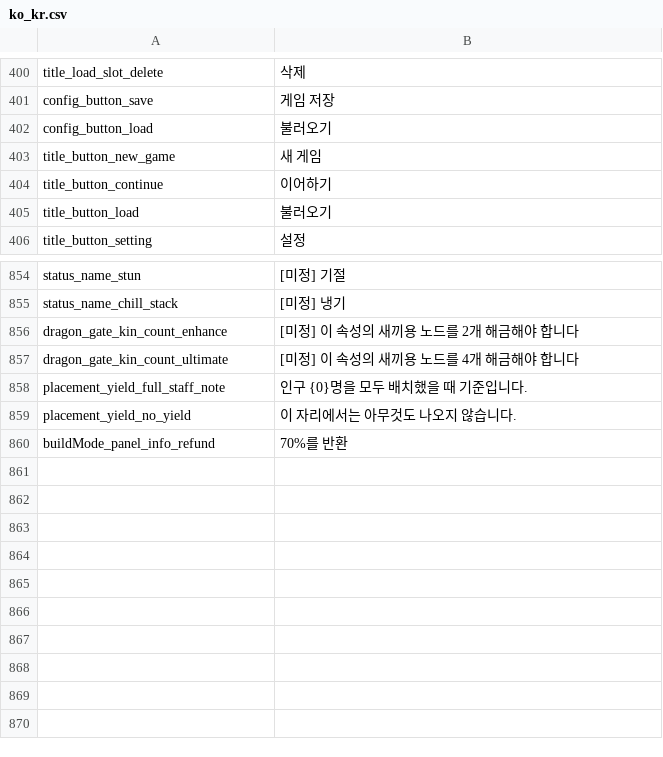
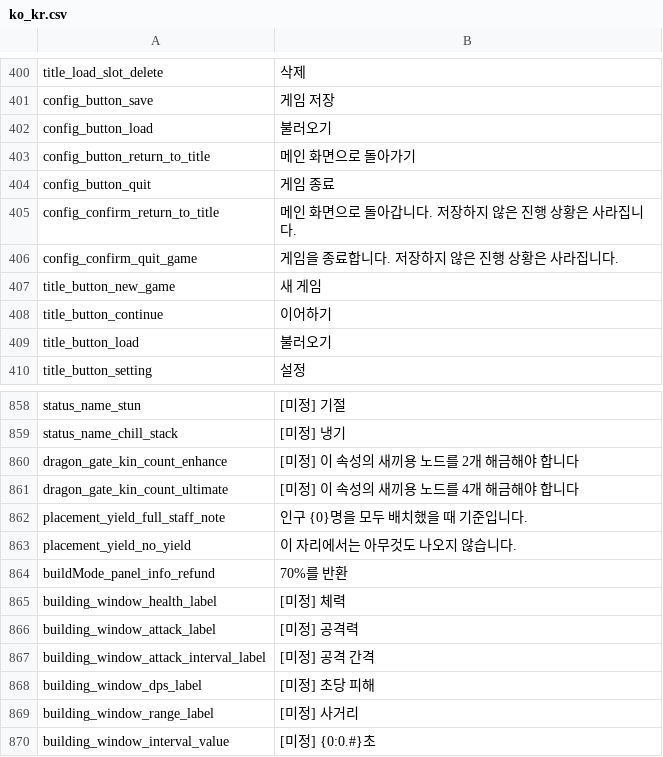
Before and after one commit to JoKangHyeon/TowerAndDragon, a CSV file: Assets/StreamingAssets/Localization/ko_kr.csv, drawn as a sheet; only a part is shown, gaps mark what is left out.

Commit message:
건설 창에 필요없는 정보 삭제 / 설정창 메인메뉴로 돌아가기/게임종료

```diff
--- a/Assets/StreamingAssets/Localization/ko_kr.csv
+++ b/Assets/StreamingAssets/Localization/ko_kr.csv
@@ -422,2 +422,6 @@
 "config_button_load","불러오기"
+"config_button_return_to_title","메인 화면으로 돌아가기"
+"config_button_quit","게임 종료"
+"config_confirm_return_to_title","메인 화면으로 돌아갑니다. 저장하지 않은 진행 상황은 사라집니다."
+"config_confirm_quit_game","게임을 종료합니다. 저장하지 않은 진행 상황은 사라집니다."
 "title_button_new_game","새 게임"
@@ -880 +884,7 @@
 "buildMode_panel_info_refund","70%를 반환"
+"building_window_health_label","[미정] 체력"
+"building_window_attack_label","[미정] 공격력"
+"building_window_attack_interval_label","[미정] 공격 간격"
+"building_window_dps_label","[미정] 초당 피해"
+"building_window_range_label","[미정] 사거리"
+"building_window_interval_value","[미정] {0:0.#}초"
```
Also changed, not shown: Assets/StreamingAssets/Localization/en_us.csv, 9 other files.
